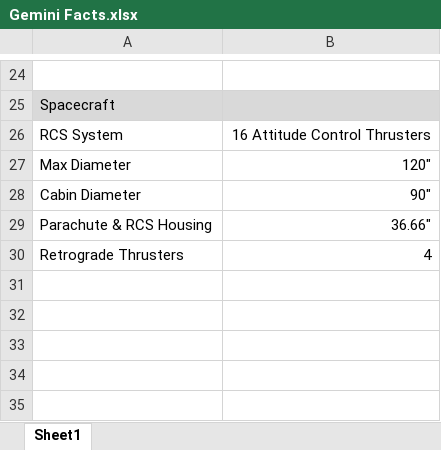
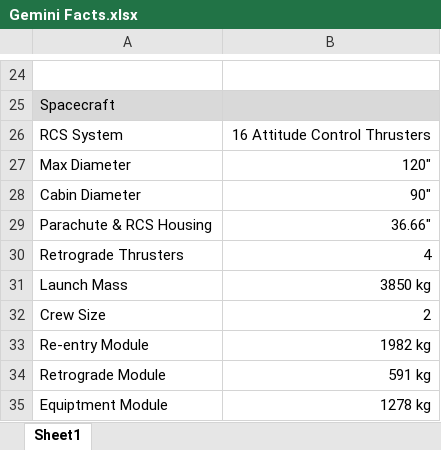
Before and after one commit to justThinkRusty/ENAE483_A5_CAD, an Excel workbook: Gemini Facts.xlsx, sheet Sheet1, drawn as a sheet; only a part is shown, gaps mark what is left out; values as stored, in another font and other column widths than the file's, no borders; the diff names each change by its address in the sheet, - before the commit and + after, or states it on an @@ line.

```diff
--- a/Gemini Facts.xlsx (sheet Sheet1)
+++ b/Gemini Facts.xlsx (sheet Sheet1)
+row 31: Launch Mass | 3850 kg
+row 32: Crew Size | 2
+row 33: Re-entry Module | 1982 kg
+row 34: Retrograde Module | 591 kg
+row 35: Equiptment Module | 1278 kg
```
Also changed, not shown: 3 other files.
